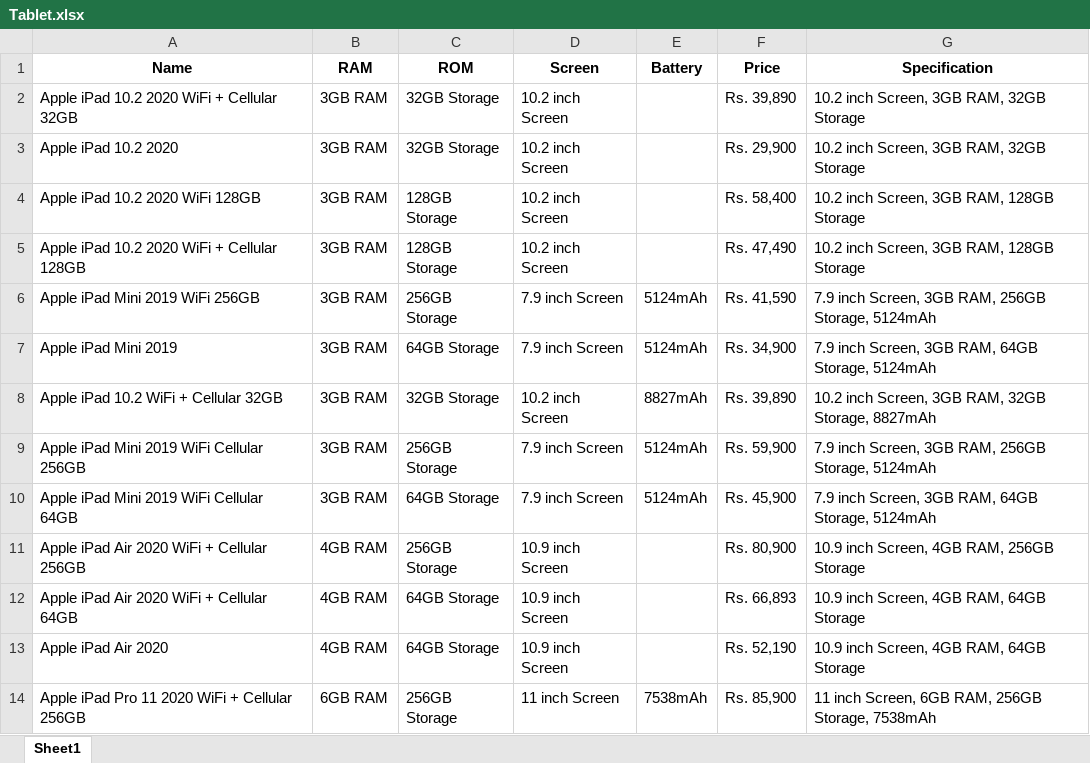
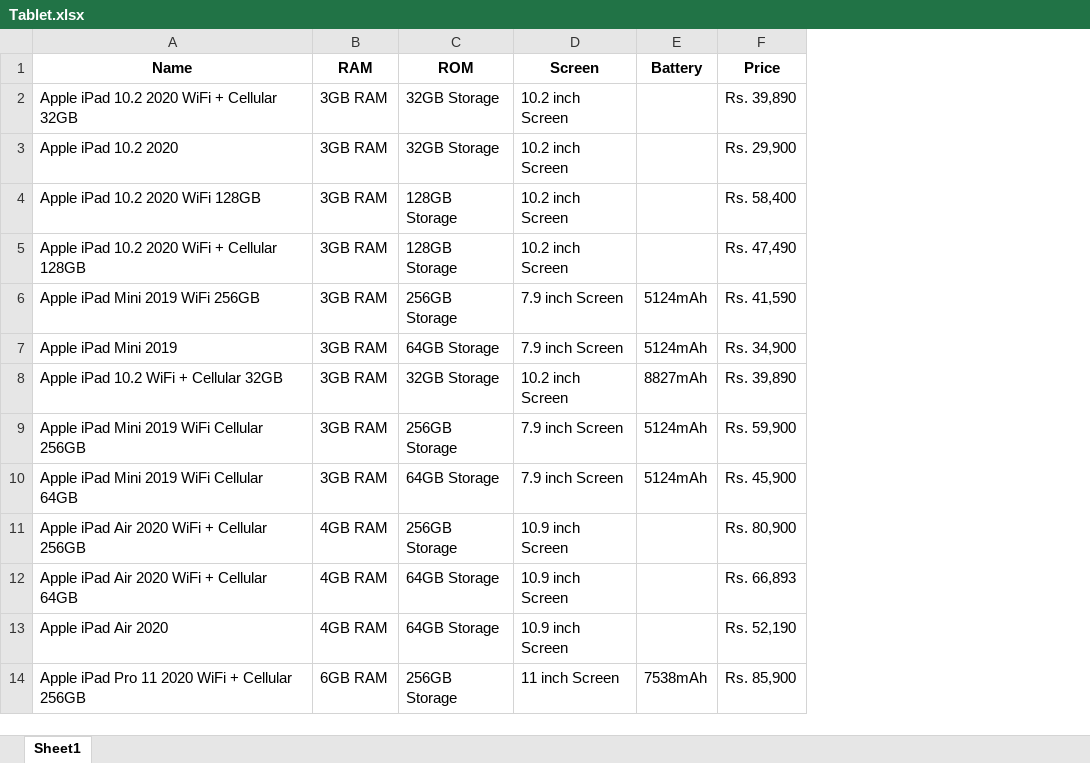
Before and after one commit to ginelledsouza/Continuous-Integration, an Excel workbook: static/Tablet.xlsx, sheet Sheet1, drawn as a sheet; only a part is shown; values as stored, in another font and other column widths than the file's, no borders; the diff names each change by its address in the sheet, - before the commit and + after, or states it on an @@ line.

Commit message:
Update Tablet.xlsx

```diff
--- a/static/Tablet.xlsx (sheet Sheet1)
+++ b/static/Tablet.xlsx (sheet Sheet1)
-column G (Specification), rows 2-14: 10.2 inch Screen, 3GB RAM, 32GB Storage | 10.2 inch Screen, 3GB RAM, 32GB Storage | 10.2 inch Screen, 3GB RAM, 128GB Storage | 10.2 inch Screen, 3GB RAM, 128GB Storage | 7.9 inch Screen, 3GB RAM, 256GB Storage, 5124mAh | 7.9 inch Screen, 3GB RAM, 64GB Storage, 5124mAh | 10.2 inch Screen, 3GB RAM, 32GB Storage, 8827mAh | 7.9 inch Screen, 3GB RAM, 256GB Storage, 5124mAh | 7.9 inch Screen, 3GB RAM, 64GB Storage, 5124mAh | 10.9 inch Screen, 4GB RAM, 256GB Storage | 10.9 inch Screen, 4GB RAM, 64GB Storage | 10.9 inch Screen, 4GB RAM, 64GB Storage | 11 inch Screen, 6GB RAM, 256GB Storage, 7538mAh
```
